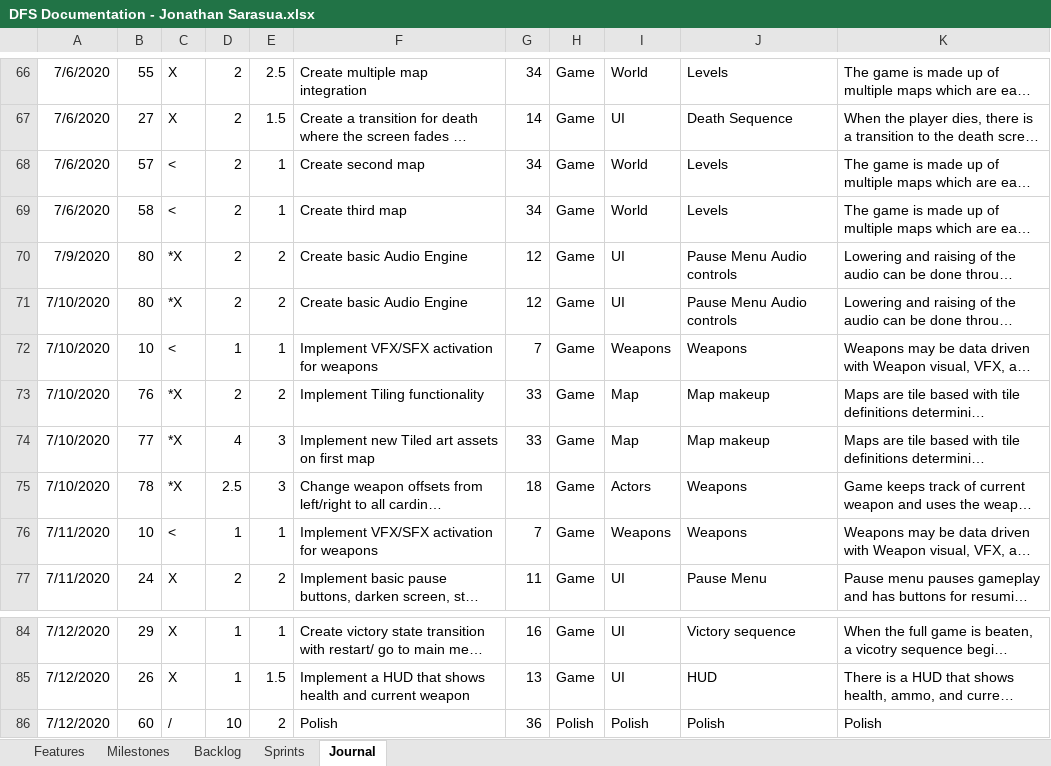
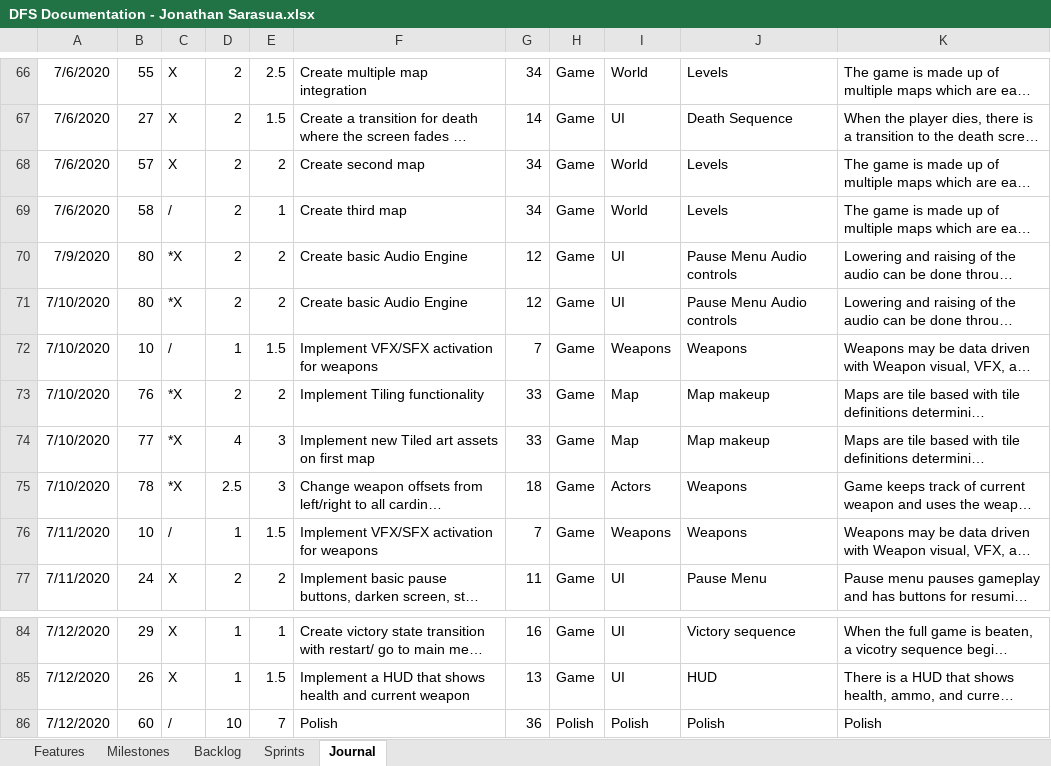
Before and after one commit to JSarasua/Guildhall, an Excel workbook: DFS/DFS Documentation - Jonathan Sarasua.xlsx, sheet Journal, drawn as a sheet; only a part is shown, gaps mark what is left out; long unchanged cells end in …; values as stored, in another font and other column widths than the file's, no borders; table styles not drawn; 1 other sheet too large or unreadable and not compared; the diff names each change by its address in the sheet, - before the commit and + after, or states it on an @@ line.

```diff
--- a/DFS/DFS Documentation - Jonathan Sarasua.xlsx (sheet Journal)
+++ b/DFS/DFS Documentation - Jonathan Sarasua.xlsx (sheet Journal)
-C68: <
+C68: X
-E68: 1
+E68: 2
-C69: <
+C69: /
-C72: <
+C72: /
-E72: 1
+E72: 1.5
-C76: <
+C76: /
-E76: 1
+E76: 1.5
-E86: 2
+E86: 7
```
Also changed, not shown: sheet Backlog.
